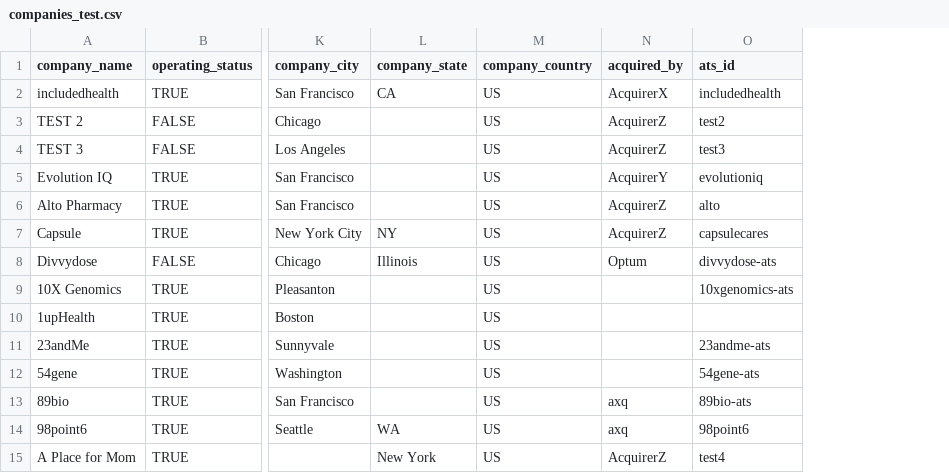
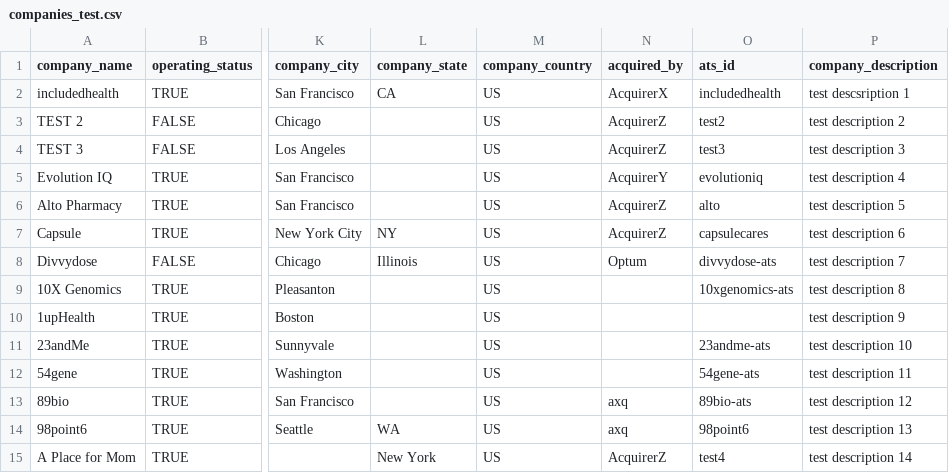
Before and after one commit to khanderz/pharmdv3, a CSV file: lib/seeds/companies_test.csv, drawn as a sheet; only a part is shown, gaps mark what is left out; the diff names each change by its address in the sheet, - before the commit and + after, or states it on an @@ line.

Commit message:
add logic for company_description

```diff
--- a/lib/seeds/companies_test.csv
+++ b/lib/seeds/companies_test.csv
+column P (company_description), rows 2-15: test descsription 1 | test description 2 | test description 3 | test description 4 | test description 5 | test description 6 | test description 7 | test description 8 | test description 9 | test description 10 | test description 11 | test description 12 | test description 13 | test description 14
```
Also changed, not shown: 2 other files.
